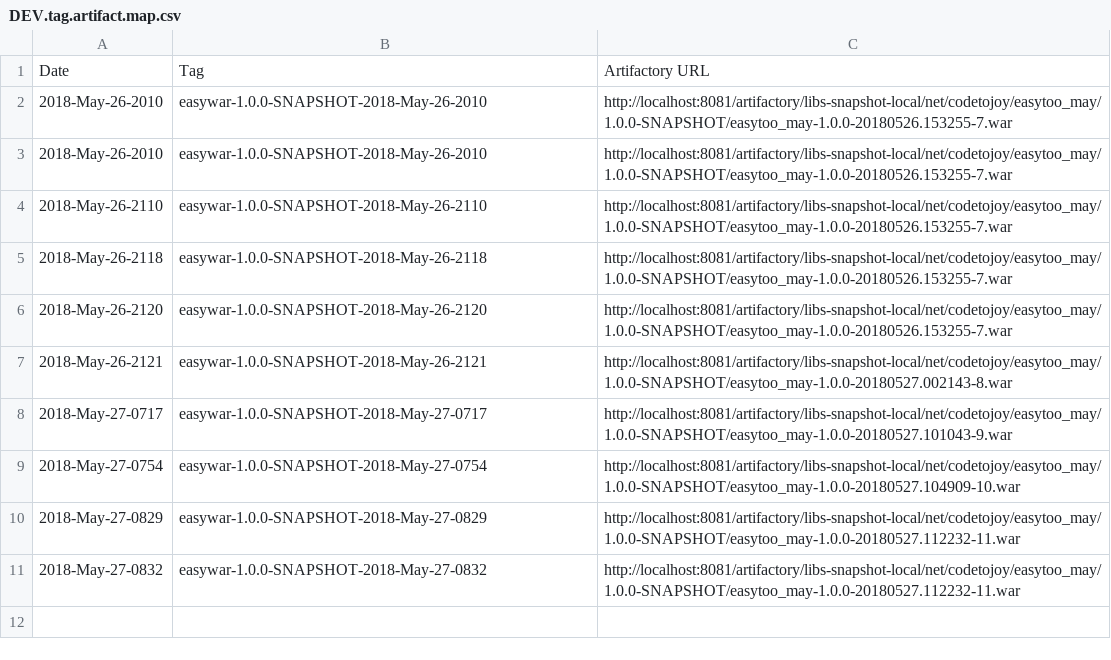
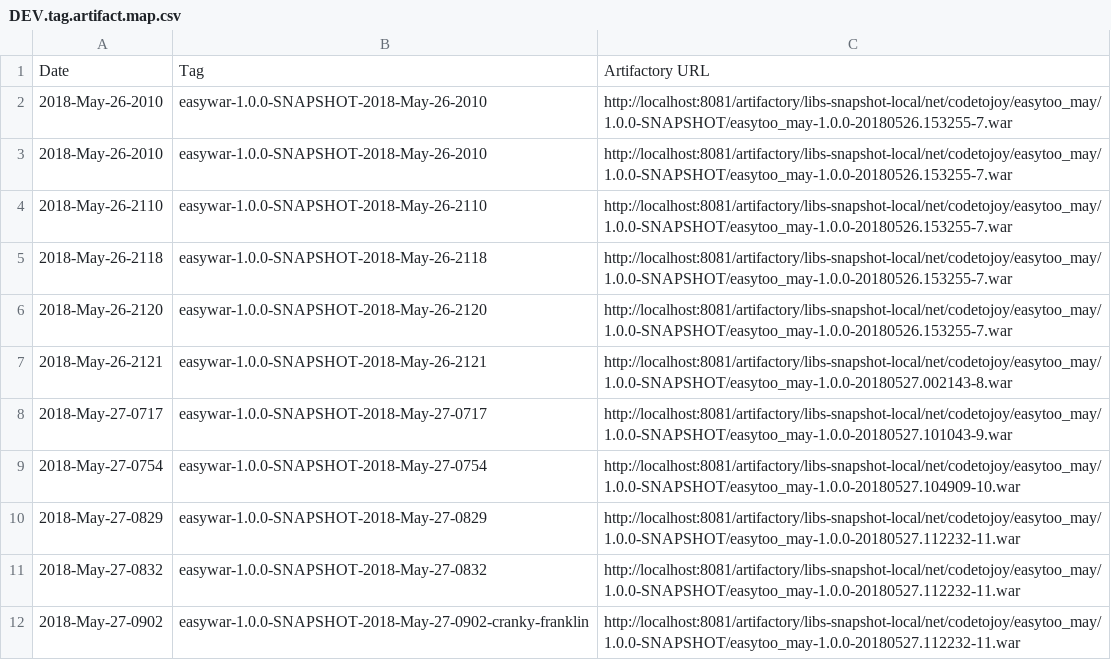
Before and after one commit to codetojoy/gists, a CSV file: easy_war_may_2018/devops/DEV.tag.artifact.map.csv, drawn as a sheet; the diff names each change by its address in the sheet, - before the commit and + after, or states it on an @@ line.

Commit message:
automated commit for tag artifact map

```diff
--- a/easy_war_may_2018/devops/DEV.tag.artifact.map.csv
+++ b/easy_war_may_2018/devops/DEV.tag.artifact.map.csv
+row 12: 2018-May-27-0902 | easywar-1.0.0-SNAPSHOT-2018-May-27-0902-cranky-franklin | http://localhost:8081/artifactory/libs-snapshot-local/net/codetojoy/easytoo_may/1.0.0-SNAPSHOT/easytoo_may-1.0.0-20180527.112232-11.war
```
Also changed, not shown: easy_war_may_2018/devops/QA.tag.artifact.map.csv, easy_war_may_2018/devops/UAT.tag.artifact.map.csv, 1 other file.
